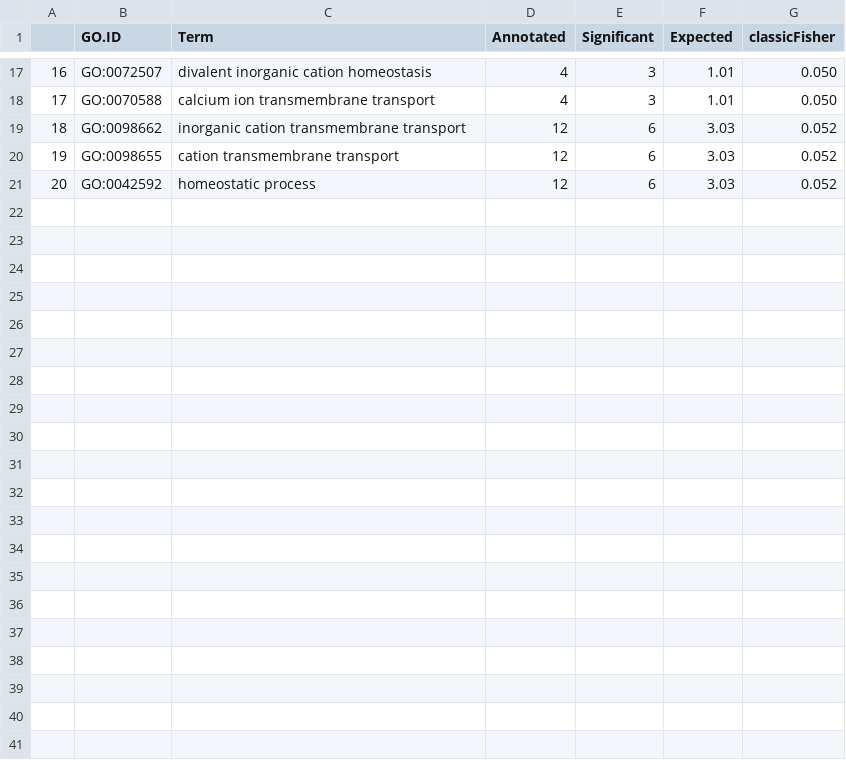
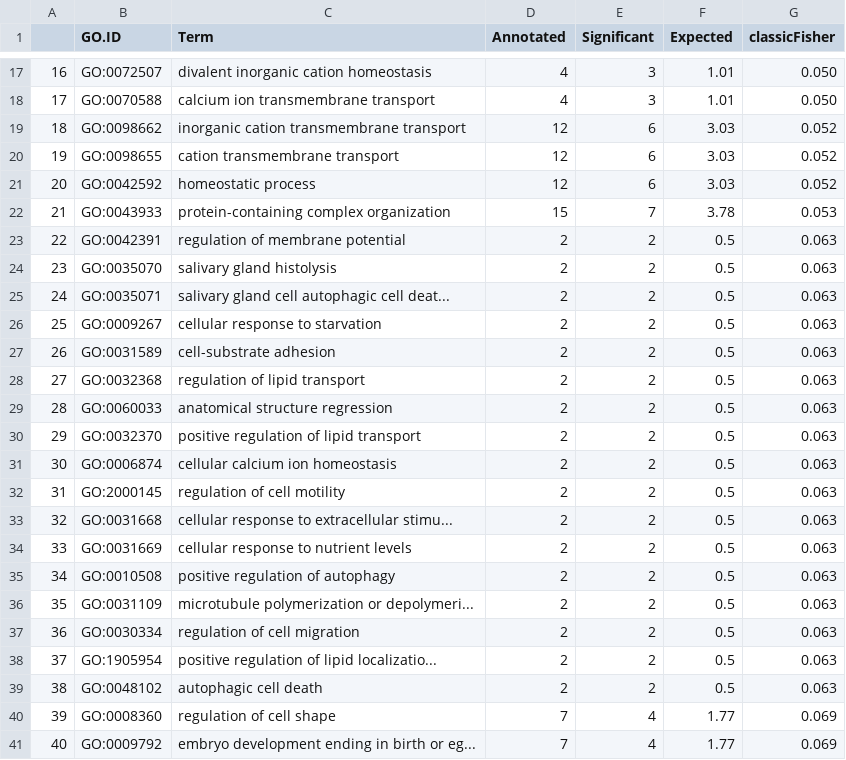
Before and after one commit to milena-t/PhD_chapter3, a CSV file: data/GO_enrichment/X_C_chinensis_enriched_GOs.csv, drawn as a sheet; only a part is shown, gaps mark what is left out; the diff names each change by its address in the sheet, - before the commit and + after, or states it on an @@ line.

```diff
--- a/data/GO_enrichment/X_C_chinensis_enriched_GOs.csv
+++ b/data/GO_enrichment/X_C_chinensis_enriched_GOs.csv
+row 22: 21 | GO:0043933 | protein-containing complex organization | 15 | 7 | 3.78 | 0.053
+row 23: 22 | GO:0042391 | regulation of membrane potential | 2 | 2 | 0.5 | 0.063
+row 24: 23 | GO:0035070 | salivary gland histolysis | 2 | 2 | 0.5 | 0.063
+row 25: 24 | GO:0035071 | salivary gland cell autophagic cell deat... | 2 | 2 | 0.5 | 0.063
+row 26: 25 | GO:0009267 | cellular response to starvation | 2 | 2 | 0.5 | 0.063
+row 27: 26 | GO:0031589 | cell-substrate adhesion | 2 | 2 | 0.5 | 0.063
+row 28: 27 | GO:0032368 | regulation of lipid transport | 2 | 2 | 0.5 | 0.063
+row 29: 28 | GO:0060033 | anatomical structure regression | 2 | 2 | 0.5 | 0.063
+row 30: 29 | GO:0032370 | positive regulation of lipid transport | 2 | 2 | 0.5 | 0.063
+row 31: 30 | GO:0006874 | cellular calcium ion homeostasis | 2 | 2 | 0.5 | 0.063
+row 32: 31 | GO:2000145 | regulation of cell motility | 2 | 2 | 0.5 | 0.063
+row 33: 32 | GO:0031668 | cellular response to extracellular stimu... | 2 | 2 | 0.5 | 0.063
+row 34: 33 | GO:0031669 | cellular response to nutrient levels | 2 | 2 | 0.5 | 0.063
+row 35: 34 | GO:0010508 | positive regulation of autophagy | 2 | 2 | 0.5 | 0.063
+row 36: 35 | GO:0031109 | microtubule polymerization or depolymeri... | 2 | 2 | 0.5 | 0.063
+row 37: 36 | GO:0030334 | regulation of cell migration | 2 | 2 | 0.5 | 0.063
+row 38: 37 | GO:1905954 | positive regulation of lipid localizatio... | 2 | 2 | 0.5 | 0.063
+row 39: 38 | GO:0048102 | autophagic cell death | 2 | 2 | 0.5 | 0.063
+row 40: 39 | GO:0008360 | regulation of cell shape | 7 | 4 | 1.77 | 0.069
+row 41: 40 | GO:0009792 | embryo development ending in birth or eg... | 7 | 4 | 1.77 | 0.069
```
Also changed, not shown: data/GO_enrichment/A_A_obtectus_enriched_GOs.csv, data/GO_enrichment/A_B_siliquastri_enriched_GOs.csv, 7 other files.
